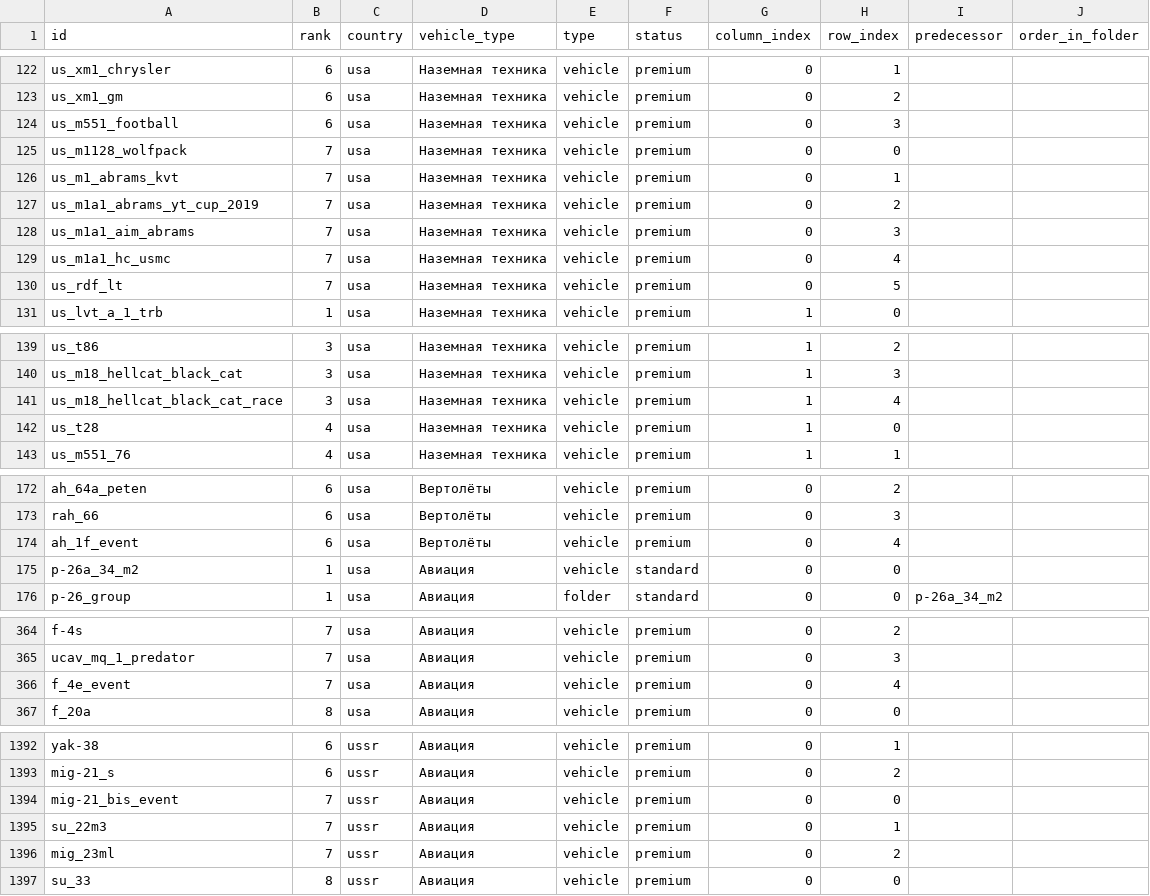
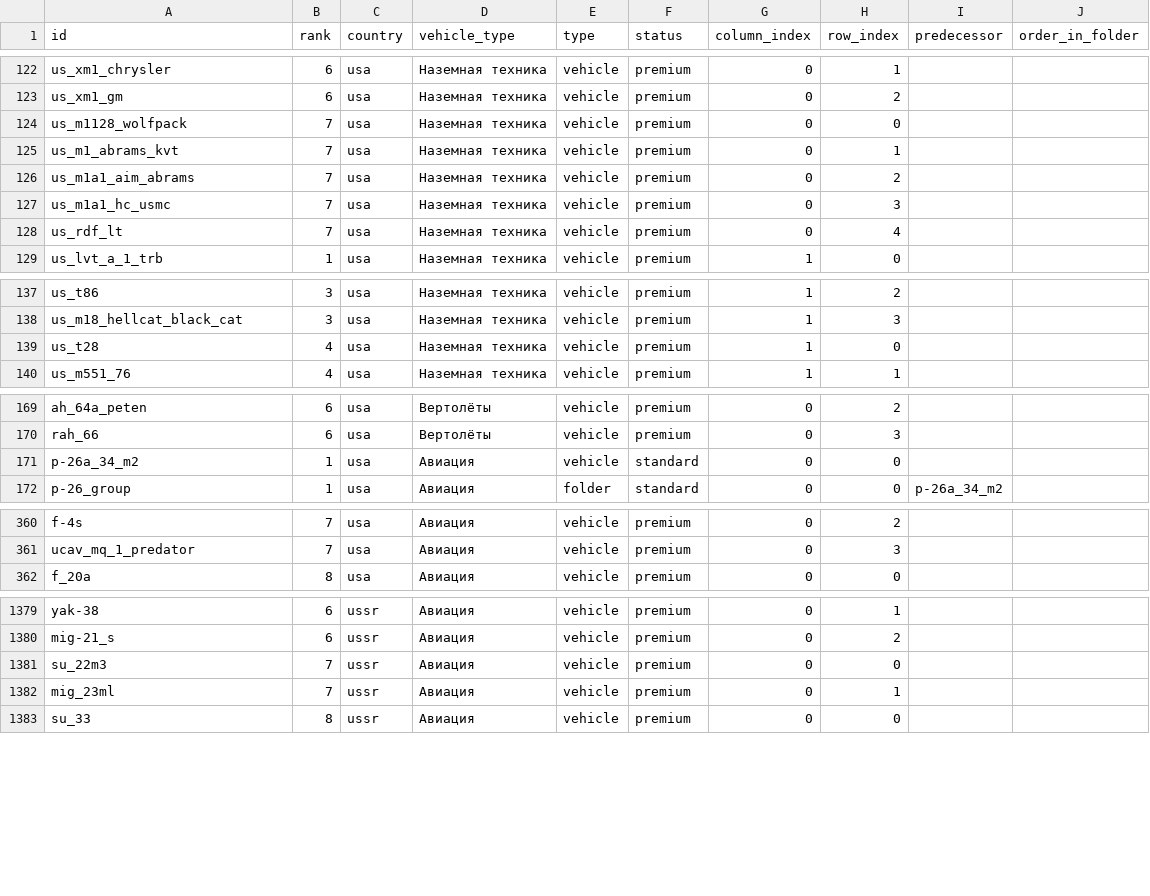
Before and after one commit to Muxomor/wt_datamine_parser_py, a CSV file: shop.csv, drawn as a sheet; only a part is shown, gaps mark what is left out; the diff covers the shown part only.

```diff
--- a/shop.csv
+++ b/shop.csv
@@ -123,9 +123,7 @@ us_xm1_chrysler,6,usa,Наземная техника,vehicle,premium,0,1,,
 us_xm1_gm,6,usa,Наземная техника,vehicle,premium,0,2,,
-us_m551_football,6,usa,Наземная техника,vehicle,premium,0,3,,
 us_m1128_wolfpack,7,usa,Наземная техника,vehicle,premium,0,0,,
 us_m1_abrams_kvt,7,usa,Наземная техника,vehicle,premium,0,1,,
-us_m1a1_abrams_yt_cup_2019,7,usa,Наземная техника,vehicle,premium,0,2,,
-us_m1a1_aim_abrams,7,usa,Наземная техника,vehicle,premium,0,3,,
-us_m1a1_hc_usmc,7,usa,Наземная техника,vehicle,premium,0,4,,
-us_rdf_lt,7,usa,Наземная техника,vehicle,premium,0,5,,
+us_m1a1_aim_abrams,7,usa,Наземная техника,vehicle,premium,0,2,,
+us_m1a1_hc_usmc,7,usa,Наземная техника,vehicle,premium,0,3,,
+us_rdf_lt,7,usa,Наземная техника,vehicle,premium,0,4,,
 us_lvt_a_1_trb,1,usa,Наземная техника,vehicle,premium,1,0,,
@@ -140,3 +138,2 @@ us_t86,3,usa,Наземная техника,vehicle,premium,1,2,,
 us_m18_hellcat_black_cat,3,usa,Наземная техника,vehicle,premium,1,3,,
-us_m18_hellcat_black_cat_race,3,usa,Наземная техника,vehicle,premium,1,4,,
 us_t28,4,usa,Наземная техника,vehicle,premium,1,0,,
@@ -173,3 +170,2 @@ ah_64a_peten,6,usa,Вертолёты,vehicle,premium,0,2,,
 rah_66,6,usa,Вертолёты,vehicle,premium,0,3,,
-ah_1f_event,6,usa,Вертолёты,vehicle,premium,0,4,,
 p-26a_34_m2,1,usa,Авиация,vehicle,standard,0,0,,
@@ -365,3 +361,2 @@ f-4s,7,usa,Авиация,vehicle,premium,0,2,,
 ucav_mq_1_predator,7,usa,Авиация,vehicle,premium,0,3,,
-f_4e_event,7,usa,Авиация,vehicle,premium,0,4,,
 f_20a,8,usa,Авиация,vehicle,premium,0,0,,
@@ -1393,5 +1380,4 @@ yak-38,6,ussr,Авиация,vehicle,premium,0,1,,
 mig-21_s,6,ussr,Авиация,vehicle,premium,0,2,,
-mig-21_bis_event,7,ussr,Авиация,vehicle,premium,0,0,,
-su_22m3,7,ussr,Авиация,vehicle,premium,0,1,,
-mig_23ml,7,ussr,Авиация,vehicle,premium,0,2,,
+su_22m3,7,ussr,Авиация,vehicle,premium,0,0,,
+mig_23ml,7,ussr,Авиация,vehicle,premium,0,1,,
 su_33,8,ussr,Авиация,vehicle,premium,0,0,,
```
Also changed, not shown: 16 removed rows and 2 edited cells elsewhere in this file, localization.csv, 5 other files.
